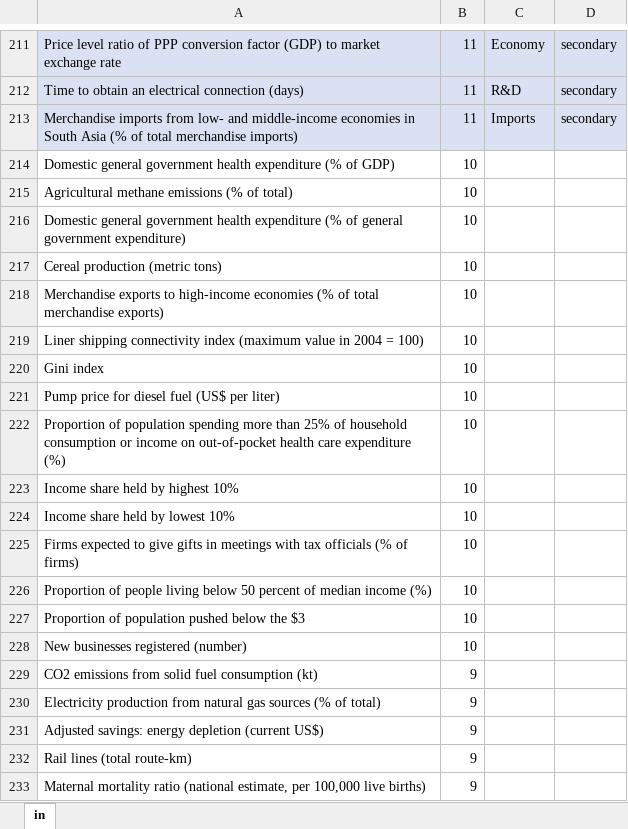
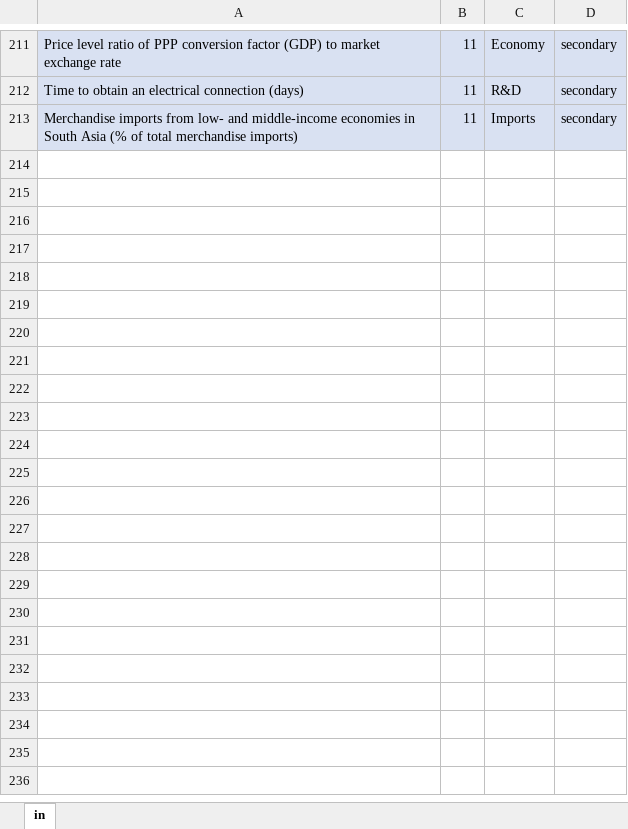
Before and after one commit to devonfw-forge/python-data-driven-decisions, an Excel workbook: Data/dfindicators - Copy.xlsx, sheet in, drawn as a sheet; only a part is shown, gaps mark what is left out; values as stored, in another font and other column widths than the file's, no borders; table styles not drawn; the diff covers the shown part only; the diff names each change by its address in the sheet, - before the commit and + after, or states it on an @@ line.

Commit message:
Update dfindicators - Copy.xlsx

```diff
--- a/Data/dfindicators - Copy.xlsx (sheet in)
+++ b/Data/dfindicators - Copy.xlsx (sheet in)
-row 214: Domestic general government health expenditure (% of GDP) | 10
-row 215: Agricultural methane emissions (% of total) | 10
-row 216: Domestic general government health expenditure (% of general government expenditure) | 10
-row 217: Cereal production (metric tons) | 10
-row 218: Merchandise exports to high-income economies (% of total merchandise exports) | 10
-row 219: Liner shipping connectivity index (maximum value in 2004 = 100) | 10
-row 220: Gini index | 10
-row 221: Pump price for diesel fuel (US$ per liter) | 10
-row 222: Proportion of population spending more than 25% of household consumption or income on out-of-pocket health care expenditure (%) | 10
-row 223: Income share held by highest 10% | 10
-row 224: Income share held by lowest 10% | 10
-row 225: Firms expected to give gifts in meetings with tax officials (% of firms) | 10
-row 226: Proportion of people living below 50 percent of median income (%) | 10
-row 227: Proportion of population pushed below the $3 | 10
-row 228: New businesses registered (number) | 10
-row 229: CO2 emissions from solid fuel consumption (kt) | 9
-row 230: Electricity production from natural gas sources (% of total) | 9
-row 231: Adjusted savings: energy depletion (current US$) | 9
-row 232: Rail lines (total route-km) | 9
-row 233: Maternal mortality ratio (national estimate, per 100,000 live births) | 9
```
Also changed, not shown: 171 removed rows, 3 edited cells and cell formats elsewhere in this sheet.
